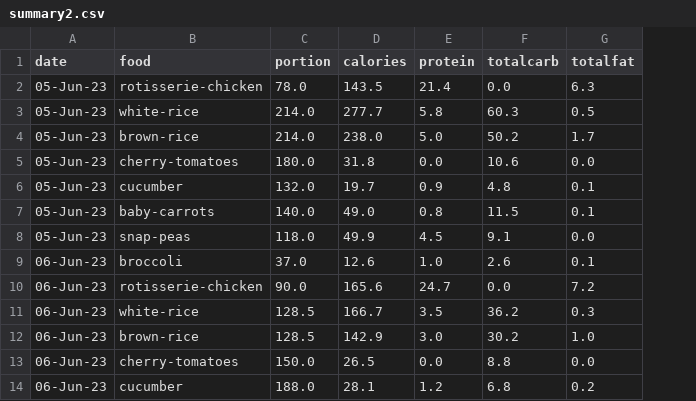
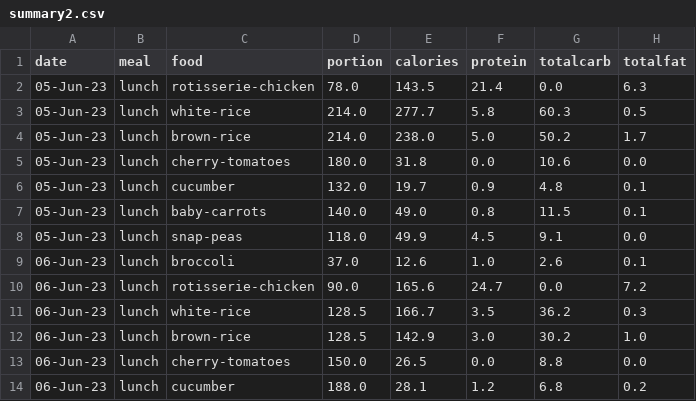
Before and after one commit to jjmchew/launchschool, a CSV file: _proj/01macros/summary2.csv, drawn as a sheet; only a part is shown; the diff names each change by its address in the sheet, - before the commit and + after, or states it on an @@ line.

```diff
--- a/_proj/01macros/summary2.csv
+++ b/_proj/01macros/summary2.csv
+column B (meal), rows 2-14: all lunch
```
Also changed, not shown: _proj/01macros/log.csv, _proj/01macros/nutrition.csv, 5 other files.
